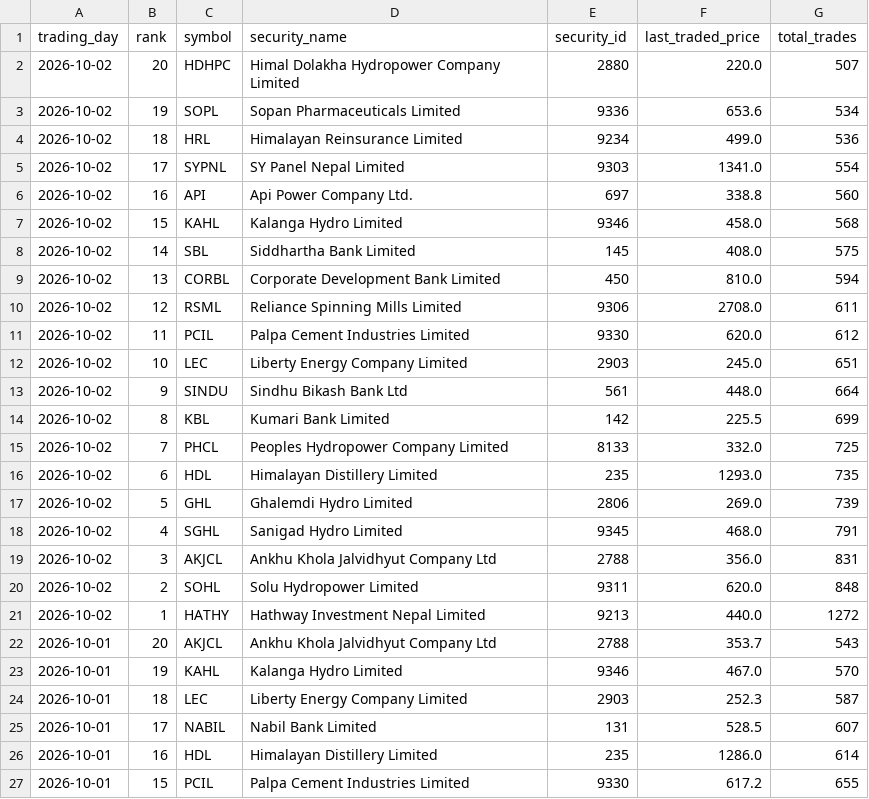
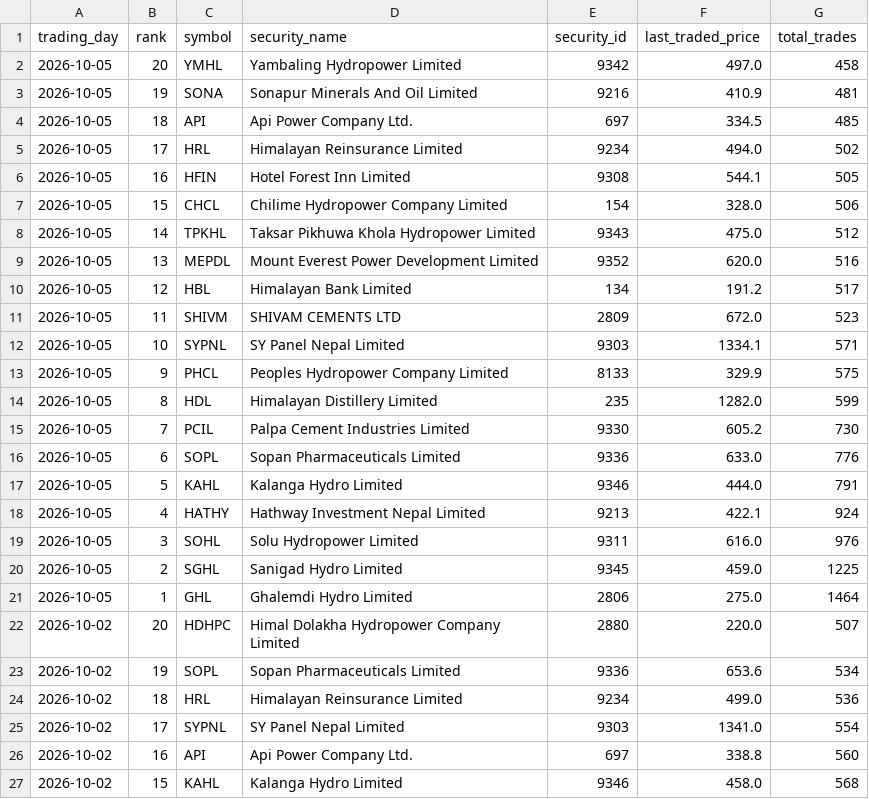
Before and after one commit to h0miez4evr/Nepse_automation, a CSV file: nepse_data/nepse_top20_transactions.csv, drawn as a sheet; only a part is shown; the shorter side is filled out with more unchanged rows; the diff names each change by its address in the sheet, - before the commit and + after, or states it on an @@ line.

```diff
--- a/nepse_data/nepse_top20_transactions.csv
+++ b/nepse_data/nepse_top20_transactions.csv
+row 2: 2026-10-05 | 20 | YMHL | Yambaling Hydropower Limited | 9342 | 497.0 | 458
+row 3: 2026-10-05 | 19 | SONA | Sonapur Minerals And Oil Limited | 9216 | 410.9 | 481
+row 4: 2026-10-05 | 18 | API | Api Power Company Ltd. | 697 | 334.5 | 485
+row 5: 2026-10-05 | 17 | HRL | Himalayan Reinsurance Limited | 9234 | 494.0 | 502
+row 6: 2026-10-05 | 16 | HFIN | Hotel Forest Inn Limited | 9308 | 544.1 | 505
+row 7: 2026-10-05 | 15 | CHCL | Chilime Hydropower Company Limited | 154 | 328.0 | 506
+row 8: 2026-10-05 | 14 | TPKHL | Taksar Pikhuwa Khola Hydropower Limited | 9343 | 475.0 | 512
+row 9: 2026-10-05 | 13 | MEPDL | Mount Everest Power Development Limited | 9352 | 620.0 | 516
+row 10: 2026-10-05 | 12 | HBL | Himalayan Bank Limited | 134 | 191.2 | 517
+row 11: 2026-10-05 | 11 | SHIVM | SHIVAM CEMENTS LTD | 2809 | 672.0 | 523
+row 12: 2026-10-05 | 10 | SYPNL | SY Panel Nepal Limited | 9303 | 1334.1 | 571
+row 13: 2026-10-05 | 9 | PHCL | Peoples Hydropower Company Limited | 8133 | 329.9 | 575
+row 14: 2026-10-05 | 8 | HDL | Himalayan Distillery Limited | 235 | 1282.0 | 599
+row 15: 2026-10-05 | 7 | PCIL | Palpa Cement Industries Limited | 9330 | 605.2 | 730
+row 16: 2026-10-05 | 6 | SOPL | Sopan Pharmaceuticals Limited | 9336 | 633.0 | 776
+row 17: 2026-10-05 | 5 | KAHL | Kalanga Hydro Limited | 9346 | 444.0 | 791
+row 18: 2026-10-05 | 4 | HATHY | Hathway Investment Nepal Limited | 9213 | 422.1 | 924
+row 19: 2026-10-05 | 3 | SOHL | Solu Hydropower Limited | 9311 | 616.0 | 976
+row 20: 2026-10-05 | 2 | SGHL | Sanigad Hydro Limited | 9345 | 459.0 | 1225
+row 21: 2026-10-05 | 1 | GHL | Ghalemdi Hydro Limited | 2806 | 275.0 | 1464
```
Also changed, not shown: nepse_data/nepse_top20_gainers.csv, nepse_data/nepse_top20_relative_strength.csv, 2 other files.
